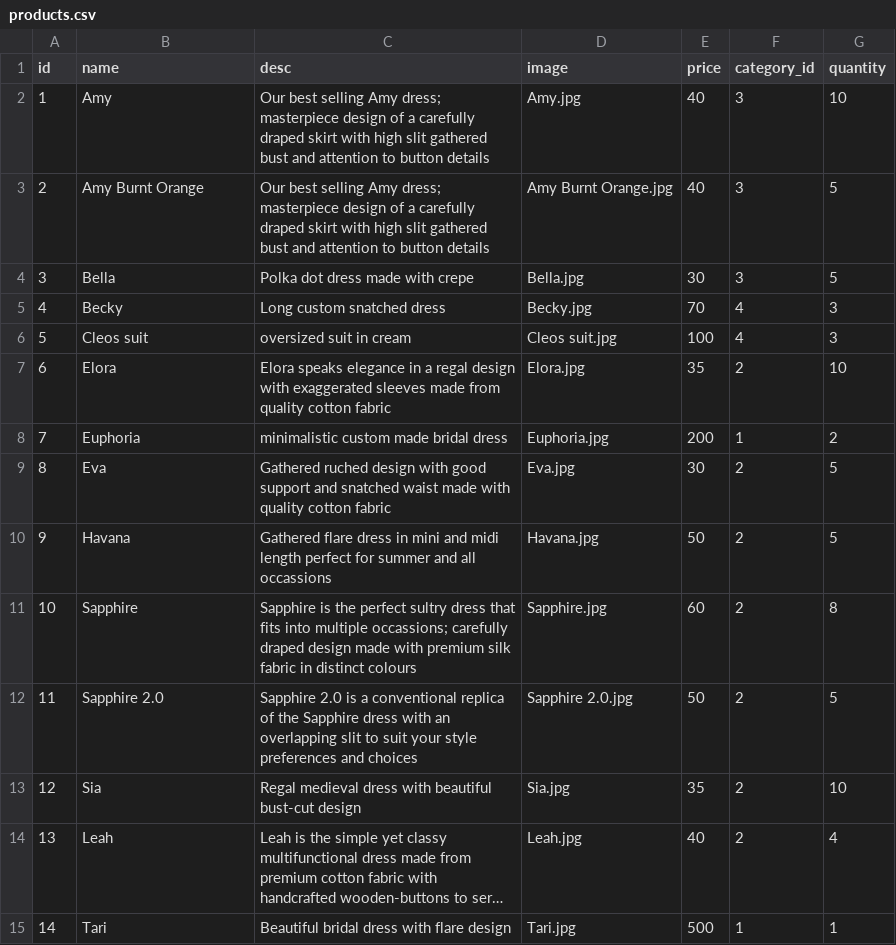
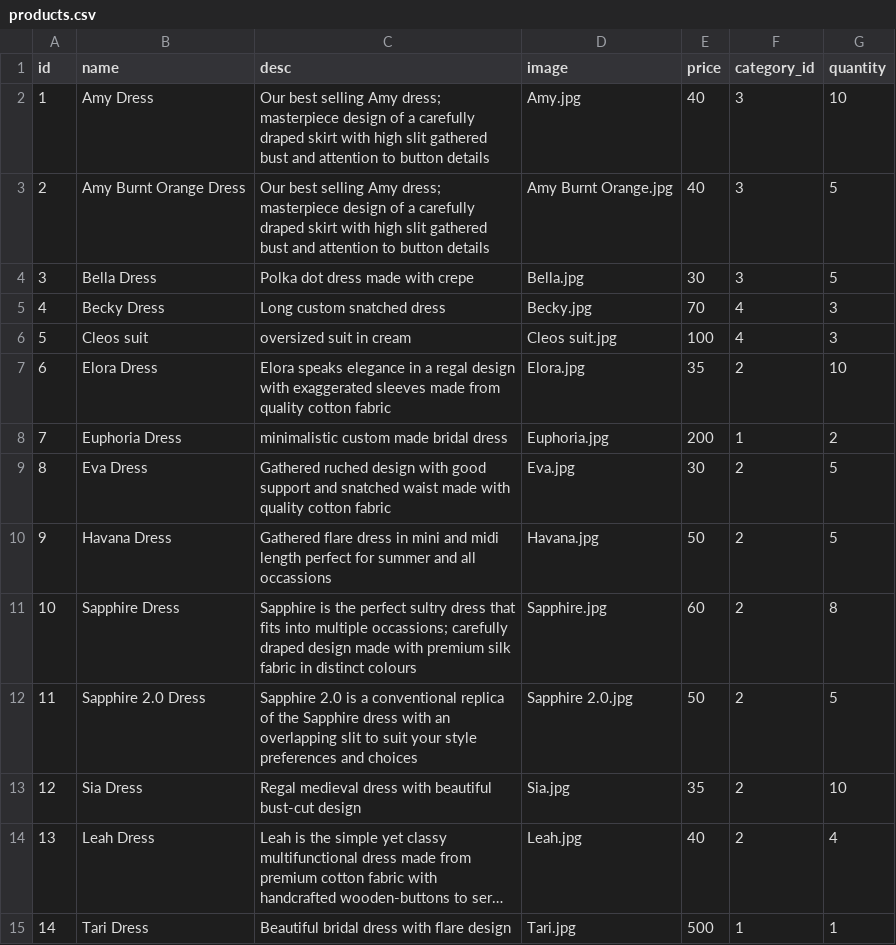
Before and after one commit to FuadGoloba/Dynamic-Shopping-Website, a CSV file: products.csv, drawn as a sheet; long unchanged cells end in …; the diff names each change by its address in the sheet, - before the commit and + after, or states it on an @@ line.

```diff
--- a/products.csv
+++ b/products.csv
-B2 (name): Amy
+B2 (name): Amy Dress
-B3 (name): Amy Burnt Orange
+B3 (name): Amy Burnt Orange Dress
-B4 (name): Bella
+B4 (name): Bella Dress
-B5 (name): Becky
+B5 (name): Becky Dress
-B7 (name): Elora
+B7 (name): Elora Dress
-B8 (name): Euphoria
+B8 (name): Euphoria Dress
-B9 (name): Eva
+B9 (name): Eva Dress
-B10 (name): Havana
+B10 (name): Havana Dress
-B11 (name): Sapphire
+B11 (name): Sapphire Dress
-B12 (name): Sapphire 2.0
+B12 (name): Sapphire 2.0 Dress
-B13 (name): Sia
+B13 (name): Sia Dress
-B14 (name): Leah
+B14 (name): Leah Dress
-B15 (name): Tari
+B15 (name): Tari Dress
```
Also changed, not shown: 12 other files.
